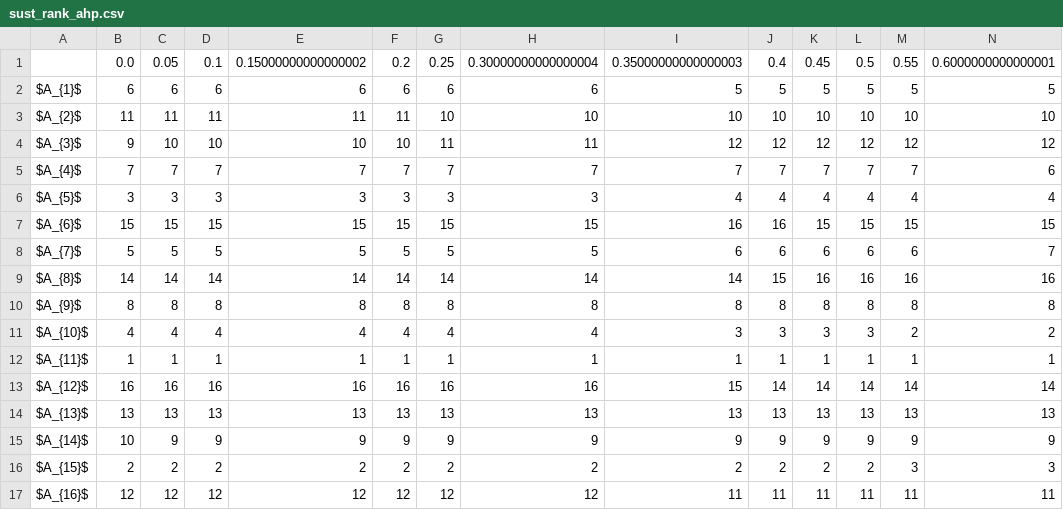
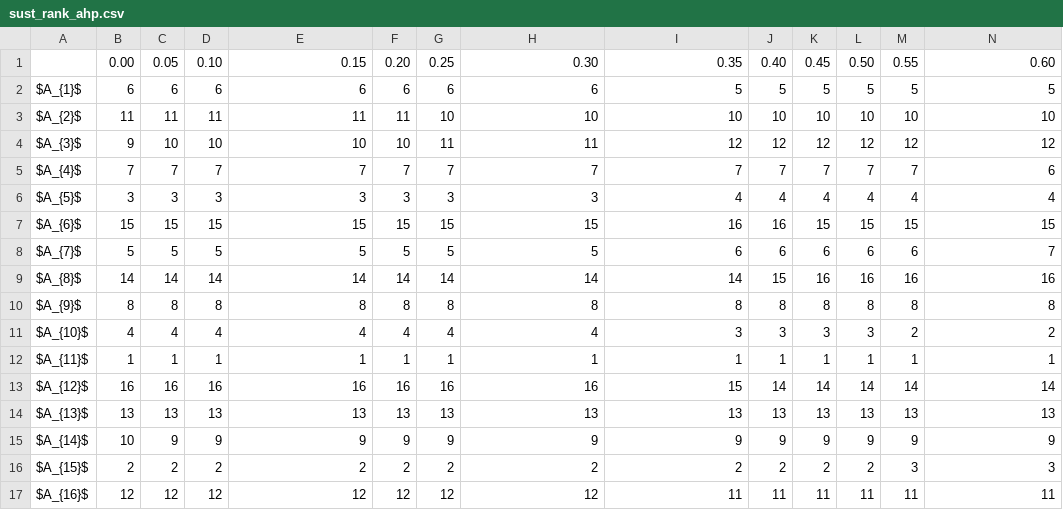
Before and after one commit to energyinpython/SSP-AHP-sustainability-assessment, a CSV file: output/sust_rank_ahp.csv, drawn as a sheet; only a part is shown; removed rows and columns are numbered as before the commit, all else as after; rows hold the shown columns only; the diff names each change by its address in the sheet, - before the commit and + after, or states it on an @@ line.

```diff
--- a/output/sust_rank_ahp.csv
+++ b/output/sust_rank_ahp.csv
-row 1:  | 0.0 | 0.05 | 0.1 | 0.15000000000000002 | 0.2 | 0.25 | 0.30000000000000004 | 0.35000000000000003 | 0.4 | 0.45 | 0.5 | 0.55 | 0.6000000000000001
+row 1:  | 0.00 | 0.05 | 0.10 | 0.15 | 0.20 | 0.25 | 0.30 | 0.35 | 0.40 | 0.45 | 0.50 | 0.55 | 0.60
```
Also changed, not shown: output/sust_utility_vals_ahp.csv, 2 other files.
